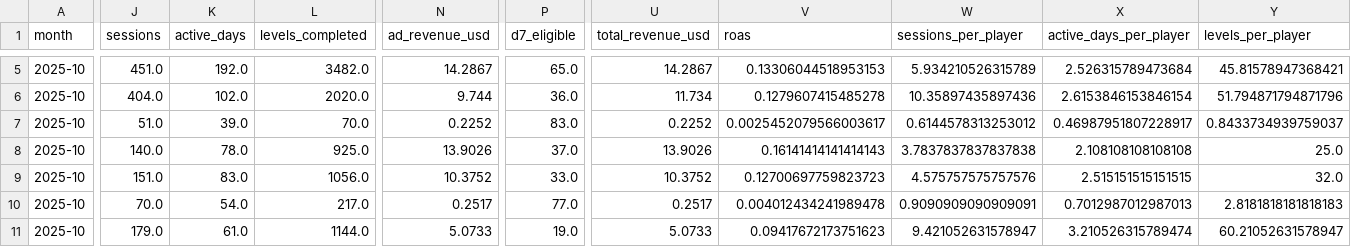
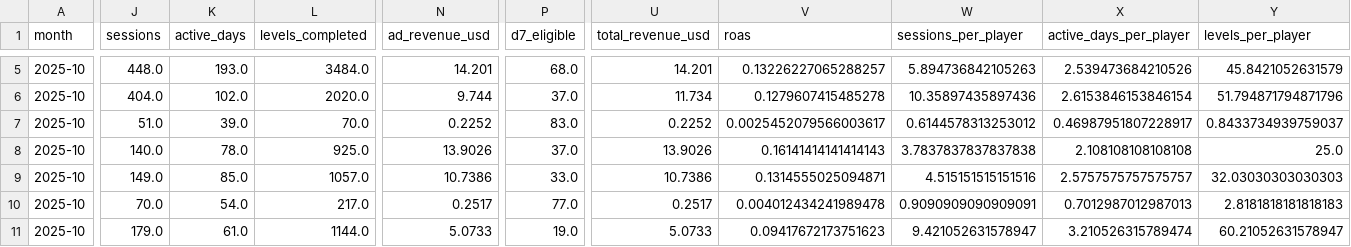
Before and after one commit to Nirmitk1311/Mobile_Game_Marketing_Analytics_Portfolio, a CSV file: outputs/analysis/2025-10/creative_summary.csv, drawn as a sheet; only a part is shown, gaps mark what is left out; the diff covers the shown part only; the diff names each change by its address in the sheet, - before the commit and + after, or states it on an @@ line.

```diff
--- a/outputs/analysis/2025-10/creative_summary.csv
+++ b/outputs/analysis/2025-10/creative_summary.csv
-J5 (sessions): 451.0
+J5 (sessions): 448.0
-K5 (active_days): 192.0
+K5 (active_days): 193.0
-L5 (levels_completed): 3482.0
+L5 (levels_completed): 3484.0
-N5 (ad_revenue_usd): 14.2867
+N5 (ad_revenue_usd): 14.201
-P5 (d7_eligible): 65.0
+P5 (d7_eligible): 68.0
-U5 (total_revenue_usd): 14.2867
+U5 (total_revenue_usd): 14.201
-V5 (roas): 0.13306044518953153
+V5 (roas): 0.13226227065288257
-W5 (sessions_per_player): 5.934210526315789
+W5 (sessions_per_player): 5.894736842105263
-X5 (active_days_per_player): 2.526315789473684
+X5 (active_days_per_player): 2.539473684210526
-Y5 (levels_per_player): 45.81578947368421
+Y5 (levels_per_player): 45.8421052631579
-P6 (d7_eligible): 36.0
+P6 (d7_eligible): 37.0
-J9 (sessions): 151.0
+J9 (sessions): 149.0
-K9 (active_days): 83.0
+K9 (active_days): 85.0
-L9 (levels_completed): 1056.0
+L9 (levels_completed): 1057.0
-N9 (ad_revenue_usd): 10.3752
+N9 (ad_revenue_usd): 10.7386
-U9 (total_revenue_usd): 10.3752
+U9 (total_revenue_usd): 10.7386
-V9 (roas): 0.12700697759823723
+V9 (roas): 0.1314555025094871
-W9 (sessions_per_player): 4.575757575757576
+W9 (sessions_per_player): 4.515151515151516
-X9 (active_days_per_player): 2.515151515151515
+X9 (active_days_per_player): 2.5757575757575757
-Y9 (levels_per_player): 32.0
+Y9 (levels_per_player): 32.03030303030303
```
Also changed, not shown: 97 edited cells elsewhere in this file, data/synthetic/creative_daily_2025-11.csv, outputs/analysis/2025-10/player_metrics.csv, 32 other files.
